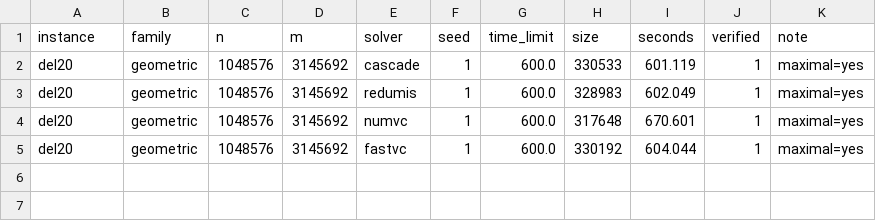
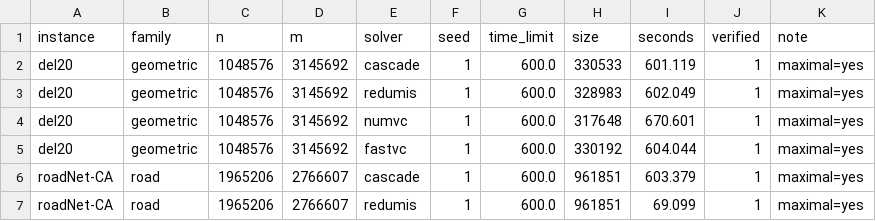
Before and after one commit to vinhqdang/max_independence_set, a CSV file: results/cor_long600.csv, drawn as a sheet.

```diff
--- a/results/cor_long600.csv
+++ b/results/cor_long600.csv
@@ -5 +5,3 @@ del20,geometric,1048576,3145692,numvc,1,600.0,317648,670.601,1,maximal=yes
 del20,geometric,1048576,3145692,fastvc,1,600.0,330192,604.044,1,maximal=yes
+roadNet-CA,road,1965206,2766607,cascade,1,600.0,961851,603.379,1,maximal=yes
+roadNet-CA,road,1965206,2766607,redumis,1,600.0,961851,69.099,1,maximal=yes
```
Also changed, not shown: 2 other files.
